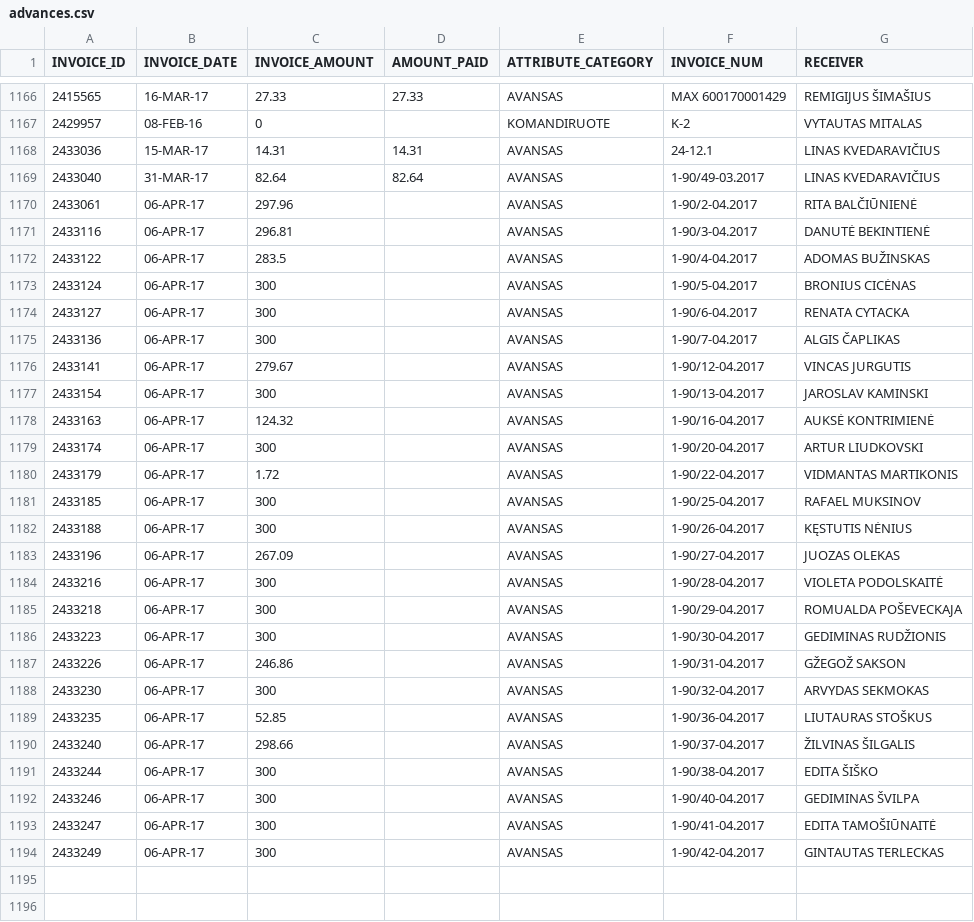
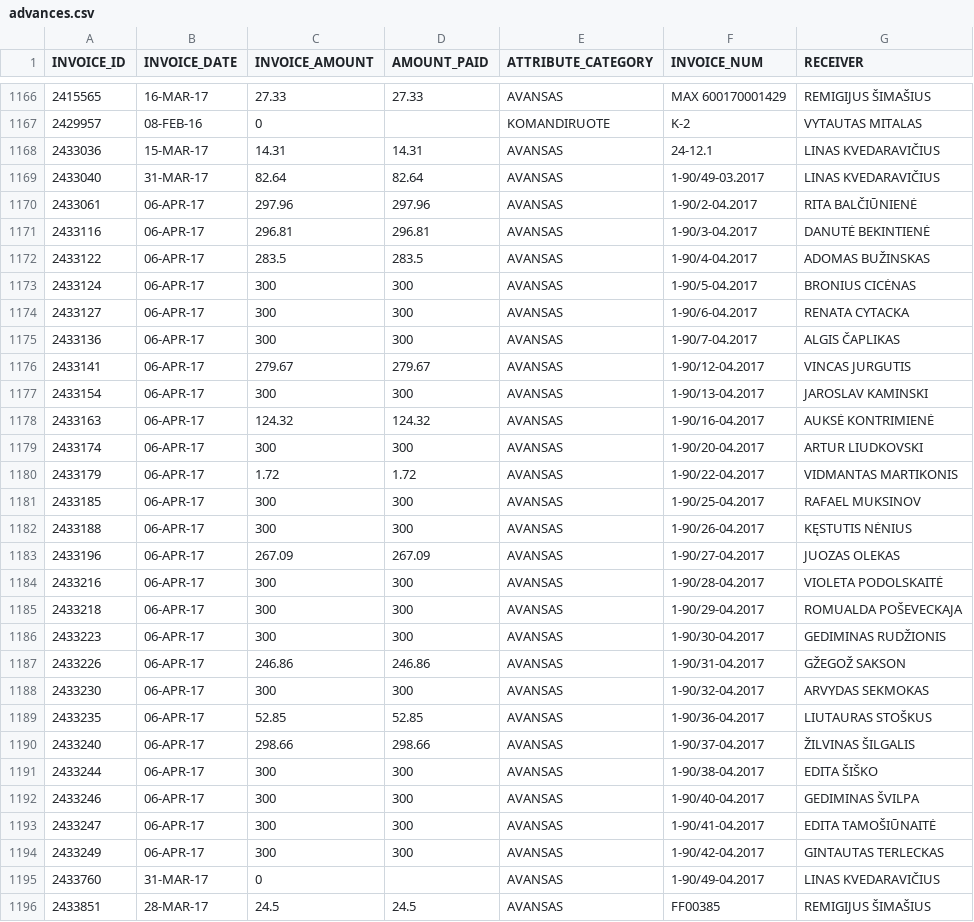
Before and after one commit to vilnius/taryba, a CSV file: expenses/advances.csv, drawn as a sheet; only a part is shown, gaps mark what is left out; the diff covers the shown part only.

```diff
--- a/expenses/advances.csv
+++ b/expenses/advances.csv
@@ -1169,26 +1169,28 @@ INVOICE_ID,INVOICE_DATE,INVOICE_AMOUNT,AMOUNT_PAID,ATTRIBUTE_CATEGORY,INVOICE_NU
 2433040,31-MAR-17,82.64,82.64,AVANSAS,1-90/49-03.2017,"LINAS KVEDARAVIČIUS"
-2433061,06-APR-17,297.96,,AVANSAS,1-90/2-04.2017,"RITA BALČIŪNIENĖ"
-2433116,06-APR-17,296.81,,AVANSAS,1-90/3-04.2017,"DANUTĖ BEKINTIENĖ"
-2433122,06-APR-17,283.5,,AVANSAS,1-90/4-04.2017,"ADOMAS BUŽINSKAS"
-2433124,06-APR-17,300,,AVANSAS,1-90/5-04.2017,"BRONIUS CICĖNAS"
-2433127,06-APR-17,300,,AVANSAS,1-90/6-04.2017,"RENATA CYTACKA"
-2433136,06-APR-17,300,,AVANSAS,1-90/7-04.2017,"ALGIS ČAPLIKAS"
-2433141,06-APR-17,279.67,,AVANSAS,1-90/12-04.2017,"VINCAS JURGUTIS"
-2433154,06-APR-17,300,,AVANSAS,1-90/13-04.2017,"JAROSLAV KAMINSKI"
-2433163,06-APR-17,124.32,,AVANSAS,1-90/16-04.2017,"AUKSĖ KONTRIMIENĖ"
-2433174,06-APR-17,300,,AVANSAS,1-90/20-04.2017,"ARTUR LIUDKOVSKI"
-2433179,06-APR-17,1.72,,AVANSAS,1-90/22-04.2017,"VIDMANTAS MARTIKONIS"
-2433185,06-APR-17,300,,AVANSAS,1-90/25-04.2017,"RAFAEL MUKSINOV"
-2433188,06-APR-17,300,,AVANSAS,1-90/26-04.2017,"KĘSTUTIS NĖNIUS"
-2433196,06-APR-17,267.09,,AVANSAS,1-90/27-04.2017,"JUOZAS OLEKAS"
-2433216,06-APR-17,300,,AVANSAS,1-90/28-04.2017,"VIOLETA PODOLSKAITĖ"
-2433218,06-APR-17,300,,AVANSAS,1-90/29-04.2017,"ROMUALDA POŠEVECKAJA"
-2433223,06-APR-17,300,,AVANSAS,1-90/30-04.2017,"GEDIMINAS RUDŽIONIS"
-2433226,06-APR-17,246.86,,AVANSAS,1-90/31-04.2017,"GŽEGOŽ SAKSON"
-2433230,06-APR-17,300,,AVANSAS,1-90/32-04.2017,"ARVYDAS SEKMOKAS"
-2433235,06-APR-17,52.85,,AVANSAS,1-90/36-04.2017,"LIUTAURAS STOŠKUS"
-2433240,06-APR-17,298.66,,AVANSAS,1-90/37-04.2017,"ŽILVINAS ŠILGALIS"
-2433244,06-APR-17,300,,AVANSAS,1-90/38-04.2017,"EDITA ŠIŠKO"
-2433246,06-APR-17,300,,AVANSAS,1-90/40-04.2017,"GEDIMINAS ŠVILPA"
-2433247,06-APR-17,300,,AVANSAS,1-90/41-04.2017,"EDITA TAMOŠIŪNAITĖ"
-2433249,06-APR-17,300,,AVANSAS,1-90/42-04.2017,"GINTAUTAS TERLECKAS"
+2433061,06-APR-17,297.96,297.96,AVANSAS,1-90/2-04.2017,"RITA BALČIŪNIENĖ"
+2433116,06-APR-17,296.81,296.81,AVANSAS,1-90/3-04.2017,"DANUTĖ BEKINTIENĖ"
+2433122,06-APR-17,283.5,283.5,AVANSAS,1-90/4-04.2017,"ADOMAS BUŽINSKAS"
+2433124,06-APR-17,300,300,AVANSAS,1-90/5-04.2017,"BRONIUS CICĖNAS"
+2433127,06-APR-17,300,300,AVANSAS,1-90/6-04.2017,"RENATA CYTACKA"
+2433136,06-APR-17,300,300,AVANSAS,1-90/7-04.2017,"ALGIS ČAPLIKAS"
+2433141,06-APR-17,279.67,279.67,AVANSAS,1-90/12-04.2017,"VINCAS JURGUTIS"
+2433154,06-APR-17,300,300,AVANSAS,1-90/13-04.2017,"JAROSLAV KAMINSKI"
+2433163,06-APR-17,124.32,124.32,AVANSAS,1-90/16-04.2017,"AUKSĖ KONTRIMIENĖ"
+2433174,06-APR-17,300,300,AVANSAS,1-90/20-04.2017,"ARTUR LIUDKOVSKI"
+2433179,06-APR-17,1.72,1.72,AVANSAS,1-90/22-04.2017,"VIDMANTAS MARTIKONIS"
+2433185,06-APR-17,300,300,AVANSAS,1-90/25-04.2017,"RAFAEL MUKSINOV"
+2433188,06-APR-17,300,300,AVANSAS,1-90/26-04.2017,"KĘSTUTIS NĖNIUS"
+2433196,06-APR-17,267.09,267.09,AVANSAS,1-90/27-04.2017,"JUOZAS OLEKAS"
+2433216,06-APR-17,300,300,AVANSAS,1-90/28-04.2017,"VIOLETA PODOLSKAITĖ"
+2433218,06-APR-17,300,300,AVANSAS,1-90/29-04.2017,"ROMUALDA POŠEVECKAJA"
+2433223,06-APR-17,300,300,AVANSAS,1-90/30-04.2017,"GEDIMINAS RUDŽIONIS"
+2433226,06-APR-17,246.86,246.86,AVANSAS,1-90/31-04.2017,"GŽEGOŽ SAKSON"
+2433230,06-APR-17,300,300,AVANSAS,1-90/32-04.2017,"ARVYDAS SEKMOKAS"
+2433235,06-APR-17,52.85,52.85,AVANSAS,1-90/36-04.2017,"LIUTAURAS STOŠKUS"
+2433240,06-APR-17,298.66,298.66,AVANSAS,1-90/37-04.2017,"ŽILVINAS ŠILGALIS"
+2433244,06-APR-17,300,300,AVANSAS,1-90/38-04.2017,"EDITA ŠIŠKO"
+2433246,06-APR-17,300,300,AVANSAS,1-90/40-04.2017,"GEDIMINAS ŠVILPA"
+2433247,06-APR-17,300,300,AVANSAS,1-90/41-04.2017,"EDITA TAMOŠIŪNAITĖ"
+2433249,06-APR-17,300,300,AVANSAS,1-90/42-04.2017,"GINTAUTAS TERLECKAS"
+2433760,31-MAR-17,0,,AVANSAS,1-90/49-04.2017,"LINAS KVEDARAVIČIUS"
+2433851,28-MAR-17,24.5,24.5,AVANSAS,FF00385,"REMIGIJUS ŠIMAŠIUS"
```
Also changed, not shown: 2 added rows elsewhere in this file, expenses/expenses.csv, 3 other files.
